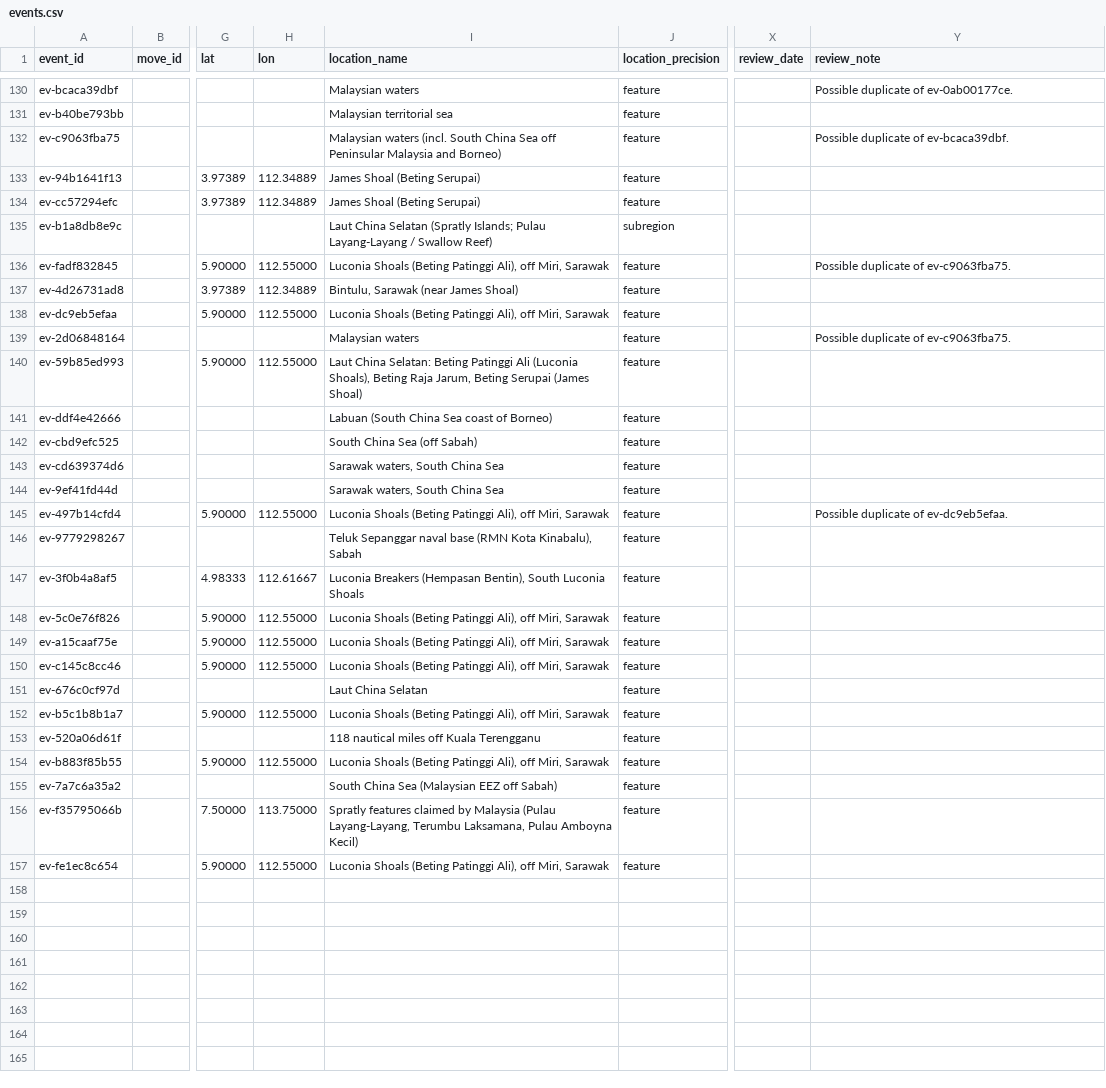
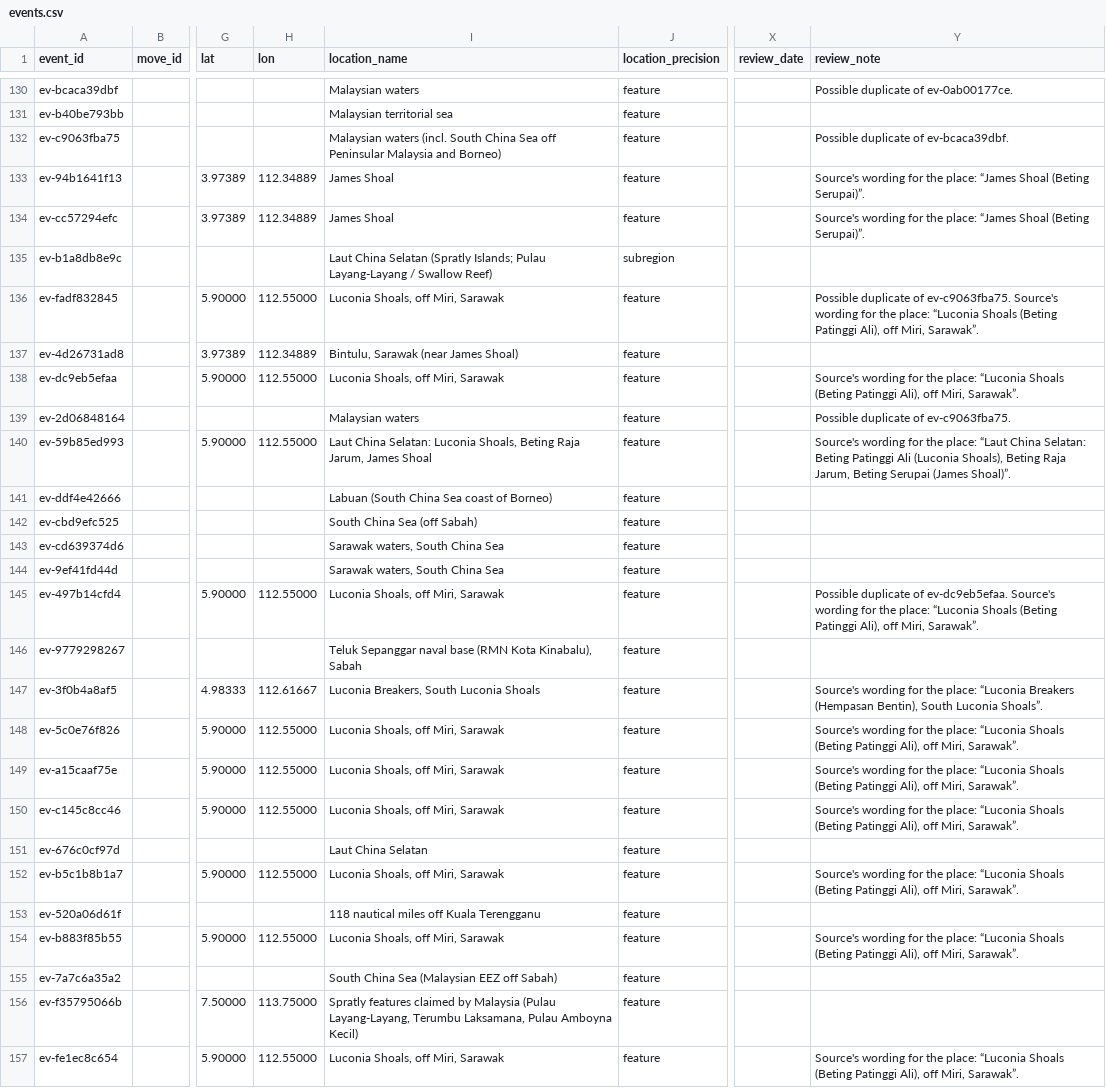
Before and after one commit to South-China-Sea-Developments/SCS-Developments-Tracker, a CSV file: data/events.csv, drawn as a sheet; only a part is shown, gaps mark what is left out; the diff names each change by its address in the sheet, - before the commit and + after, or states it on an @@ line.

```diff
--- a/data/events.csv
+++ b/data/events.csv
-I133:I134 (location_name): James Shoal (Beting Serupai)
+I133:I134 (location_name): James Shoal
-Y133:Y134 (review_note): (empty)
+Y133:Y134 (review_note): Source's wording for the place: “James Shoal (Beting Serupai)”.
-I136 (location_name): Luconia Shoals (Beting Patinggi Ali), off Miri, Sarawak
+I136 (location_name): Luconia Shoals, off Miri, Sarawak
-Y136 (review_note): …of ev-c9063fba75.
+Y136 (review_note): …of ev-c9063fba75. Source's wording for the place: “Luconia Shoals (Beting Patinggi Ali), off Miri, Sarawak”.
-I138 (location_name): Luconia Shoals (Beting Patinggi Ali), off Miri, Sarawak
+I138 (location_name): Luconia Shoals, off Miri, Sarawak
-Y138 (review_note): (empty)
+Y138 (review_note): Source's wording for the place: “Luconia Shoals (Beting Patinggi Ali), off Miri, Sarawak”.
-I140 (location_name): …China Selatan: Beting Patinggi Ali (Luconia Shoals), Beting Raja Jarum, Beting Serupai (James Shoal)
+I140 (location_name): …China Selatan: Luconia Shoals, Beting Raja Jarum, James Shoal
-Y140 (review_note): (empty)
+Y140 (review_note): Source's wording for the place: “Laut China Selatan: Beting Patinggi Ali (Luconia Shoals), Beting Raja Jarum, Beting Serupai (James Shoal)”.
-I145 (location_name): Luconia Shoals (Beting Patinggi Ali), off Miri, Sarawak
+I145 (location_name): Luconia Shoals, off Miri, Sarawak
-Y145 (review_note): …of ev-dc9eb5efaa.
+Y145 (review_note): …of ev-dc9eb5efaa. Source's wording for the place: “Luconia Shoals (Beting Patinggi Ali), off Miri, Sarawak”.
-I147 (location_name): Luconia Breakers (Hempasan Bentin), South Luconia…
+I147 (location_name): Luconia Breakers, South Luconia…
-Y147 (review_note): (empty)
+Y147 (review_note): Source's wording for the place: “Luconia Breakers (Hempasan Bentin), South Luconia Shoals”.
-I148:I150 (location_name): Luconia Shoals (Beting Patinggi Ali), off Miri, Sarawak
+I148:I150 (location_name): Luconia Shoals, off Miri, Sarawak
-Y148:Y150 (review_note): (empty)
+Y148:Y150 (review_note): Source's wording for the place: “Luconia Shoals (Beting Patinggi Ali), off Miri, Sarawak”.
-I152 (location_name): Luconia Shoals (Beting Patinggi Ali), off Miri, Sarawak
+I152 (location_name): Luconia Shoals, off Miri, Sarawak
-Y152 (review_note): (empty)
+Y152 (review_note): Source's wording for the place: “Luconia Shoals (Beting Patinggi Ali), off Miri, Sarawak”.
-I154 (location_name): Luconia Shoals (Beting Patinggi Ali), off Miri, Sarawak
+I154 (location_name): Luconia Shoals, off Miri, Sarawak
-Y154 (review_note): (empty)
+Y154 (review_note): Source's wording for the place: “Luconia Shoals (Beting Patinggi Ali), off Miri, Sarawak”.
-I157 (location_name): Luconia Shoals (Beting Patinggi Ali), off Miri, Sarawak
+I157 (location_name): Luconia Shoals, off Miri, Sarawak
-Y157 (review_note): (empty)
+Y157 (review_note): Source's wording for the place: “Luconia Shoals (Beting Patinggi Ali), off Miri, Sarawak”.
```
